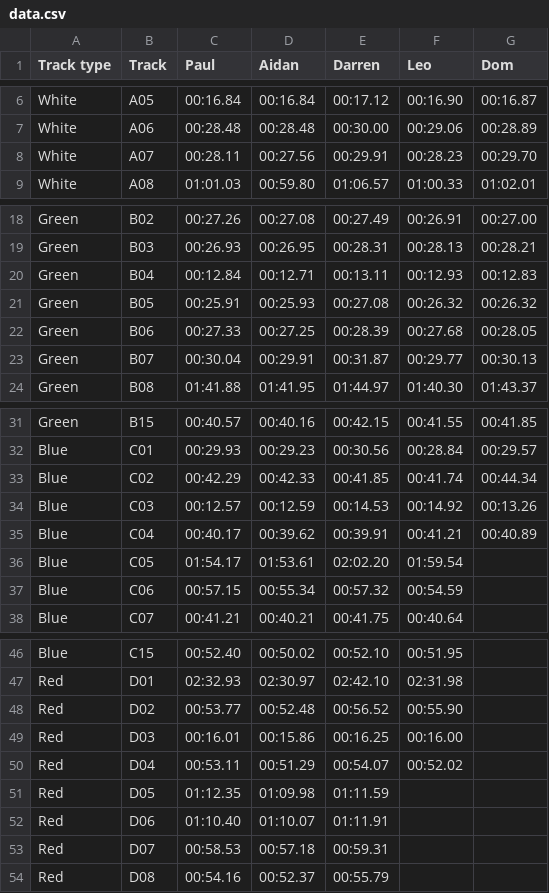
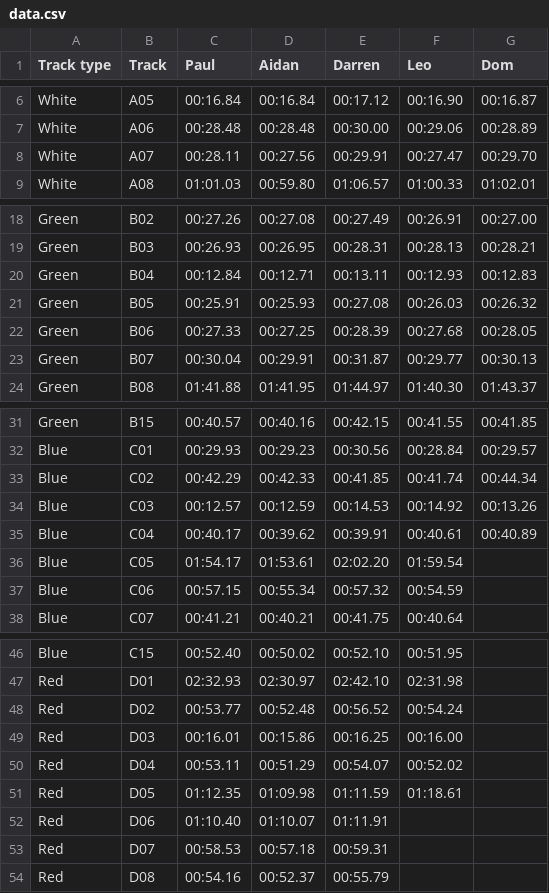
Before and after one commit to deambulatory/scores, a CSV file: data.csv, drawn as a sheet; only a part is shown, gaps mark what is left out.

```diff
--- a/data.csv
+++ b/data.csv
@@ -7,3 +7,3 @@ White,A05,00:16.84,00:16.84,00:17.12,00:16.90,00:16.87
 White,A06,00:28.48,00:28.48,00:30.00,00:29.06,00:28.89
-White,A07,00:28.11,00:27.56,00:29.91,00:28.23,00:29.70
+White,A07,00:28.11,00:27.56,00:29.91,00:27.47,00:29.70
 White,A08,01:01.03,00:59.80,01:06.57,01:00.33,01:02.01
@@ -20,3 +20,3 @@ Green,B03,00:26.93,00:26.95,00:28.31,00:28.13,00:28.21
 Green,B04,00:12.84,00:12.71,00:13.11,00:12.93,00:12.83
-Green,B05,00:25.91,00:25.93,00:27.08,00:26.32,00:26.32
+Green,B05,00:25.91,00:25.93,00:27.08,00:26.03,00:26.32
 Green,B06,00:27.33,00:27.25,00:28.39,00:27.68,00:28.05
@@ -34,3 +34,3 @@ Blue,C02,00:42.29,00:42.33,00:41.85,00:41.74,00:44.34
 Blue,C03,00:12.57,00:12.59,00:14.53,00:14.92,00:13.26
-Blue,C04,00:40.17,00:39.62,00:39.91,00:41.21,00:40.89
+Blue,C04,00:40.17,00:39.62,00:39.91,00:40.61,00:40.89
 Blue,C05,01:54.17,01:53.61,02:02.20,01:59.54,
@@ -47,6 +47,6 @@ Blue,C15,00:52.40,00:50.02,00:52.10,00:51.95,
 Red,D01,02:32.93,02:30.97,02:42.10,02:31.98,
-Red,D02,00:53.77,00:52.48,00:56.52,00:55.90,
+Red,D02,00:53.77,00:52.48,00:56.52,00:54.24,
 Red,D03,00:16.01,00:15.86,00:16.25,00:16.00,
 Red,D04,00:53.11,00:51.29,00:54.07,00:52.02,
-Red,D05,01:12.35,01:09.98,01:11.59,,
+Red,D05,01:12.35,01:09.98,01:11.59,01:18.61,
 Red,D06,01:10.40,01:10.07,01:11.91,,
```
Also changed, not shown: 3 other files.
